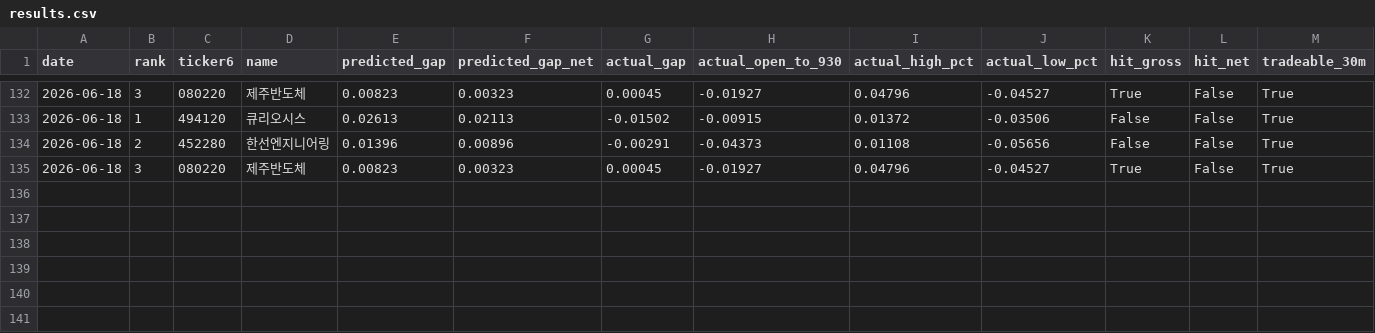
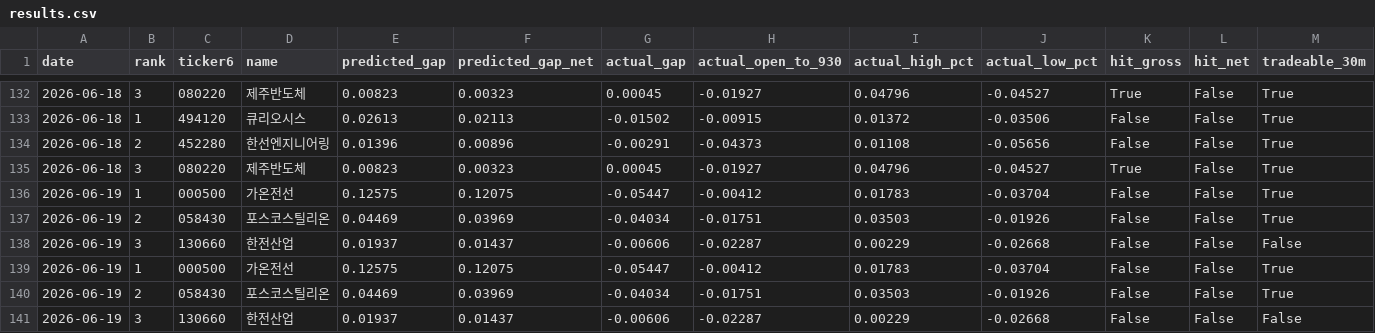
Before and after one commit to melingo-o/danta-screener, a CSV file: data/journal/results.csv, drawn as a sheet; only a part is shown, gaps mark what is left out.

```diff
--- a/data/journal/results.csv
+++ b/data/journal/results.csv
@@ -135 +135,7 @@
 2026-06-18,3,080220,제주반도체,0.00823,0.00323,0.00045,-0.01927,0.04796,-0.04527,True,False,True
+2026-06-19,1,000500,가온전선,0.12575,0.12075,-0.05447,-0.00412,0.01783,-0.03704,False,False,True
+2026-06-19,2,058430,포스코스틸리온,0.04469,0.03969,-0.04034,-0.01751,0.03503,-0.01926,False,False,True
+2026-06-19,3,130660,한전산업,0.01937,0.01437,-0.00606,-0.02287,0.00229,-0.02668,False,False,False
+2026-06-19,1,000500,가온전선,0.12575,0.12075,-0.05447,-0.00412,0.01783,-0.03704,False,False,True
+2026-06-19,2,058430,포스코스틸리온,0.04469,0.03969,-0.04034,-0.01751,0.03503,-0.01926,False,False,True
+2026-06-19,3,130660,한전산업,0.01937,0.01437,-0.00606,-0.02287,0.00229,-0.02668,False,False,False
```
